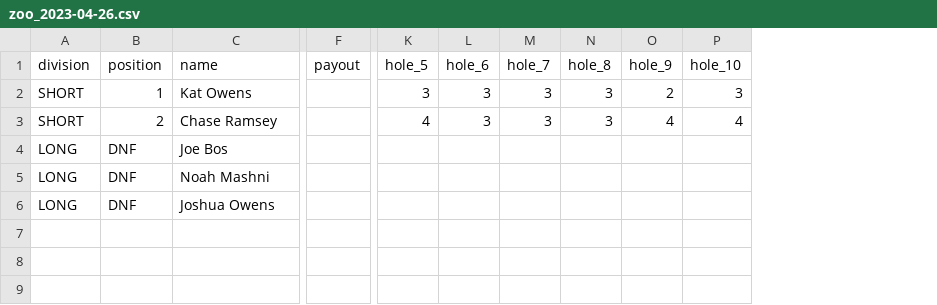
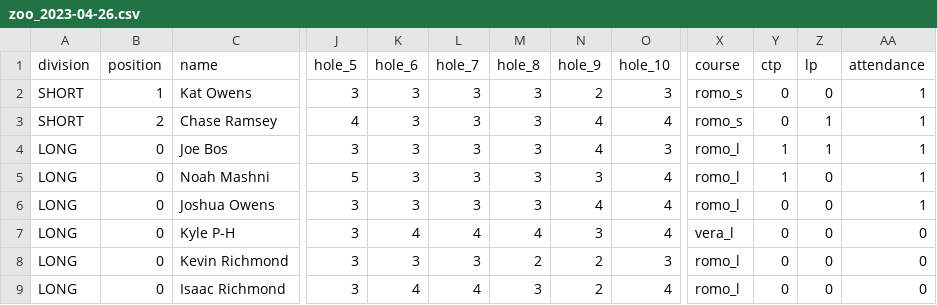
Before and after one commit to cha-duh/bde-data, a CSV file: scores/2023/zoo_2023-04-26.csv, drawn as a sheet; only a part is shown, gaps mark what is left out; removed rows and columns are numbered as before the commit, all else as after; rows hold the shown columns only; the diff covers the shown part only; the diff names each change by its address in the sheet, - before the commit and + after, or states it on an @@ line.

Commit message:
added scores, updating script

```diff
--- a/scores/2023/zoo_2023-04-26.csv
+++ b/scores/2023/zoo_2023-04-26.csv
-column F (payout), empty
+column X (course), rows 2-6: romo_s | romo_s | romo_l | romo_l | romo_l
+column Y (ctp), rows 2-6: 0 | 0 | 1 | 1 | 0
+column Z (lp), rows 2-6: 0 | 1 | 1 | 0 | 0
+column AA (attendance), rows 2-6: all 1
-B4:B6 (position): DNF
+B4:B6 (position): 0
-J4 (hole_5): (empty)
+J4 (hole_5): 3
-K4:K6 (hole_6): (empty)
+K4:K6 (hole_6): 3
-L4:L6 (hole_7): (empty)
+L4:L6 (hole_7): 3
-M4:M6 (hole_8): (empty)
+M4:M6 (hole_8): 3
-N4 (hole_9): (empty)
+N4 (hole_9): 4
-O4 (hole_10): (empty)
+O4 (hole_10): 3
-J5 (hole_5): (empty)
+J5 (hole_5): 5
-N5 (hole_9): (empty)
+N5 (hole_9): 3
-O5:O6 (hole_10): (empty)
+O5:O6 (hole_10): 4
-J6 (hole_5): (empty)
+J6 (hole_5): 3
-N6 (hole_9): (empty)
+N6 (hole_9): 4
+row 7: LONG | 0 | Kyle P-H | 3 | 4 | 4 | 4 | 3 | 4 | vera_l | 0 | 0 | 0
+row 8: LONG | 0 | Kevin Richmond | 3 | 3 | 3 | 2 | 2 | 3 | romo_l | 0 | 0 | 0
+row 9: LONG | 0 | Isaac Richmond | 3 | 4 | 4 | 3 | 2 | 4 | romo_l | 0 | 0 | 0
```
Also changed, not shown: 24 edited cells elsewhere in this file, scores/2023/zoo_2023-04-19.csv, scores/2023/zoo_2023-05-03.csv, 12 other files.
